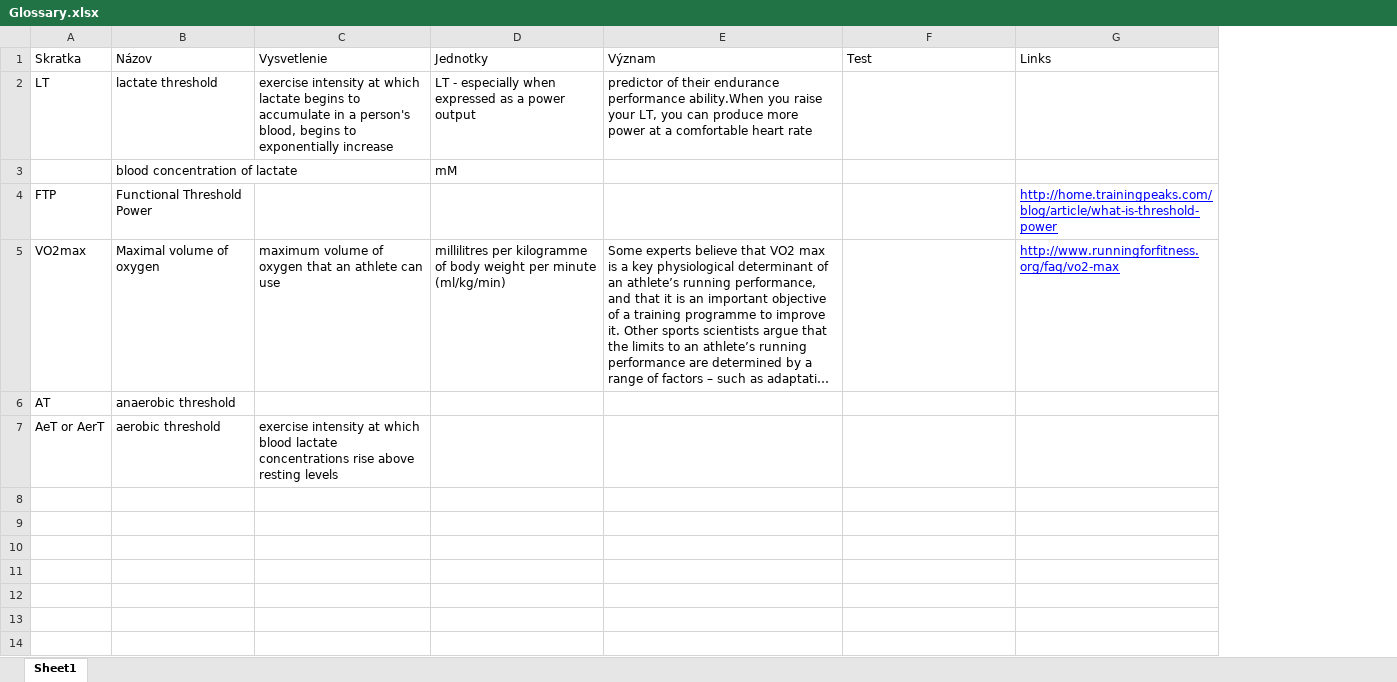
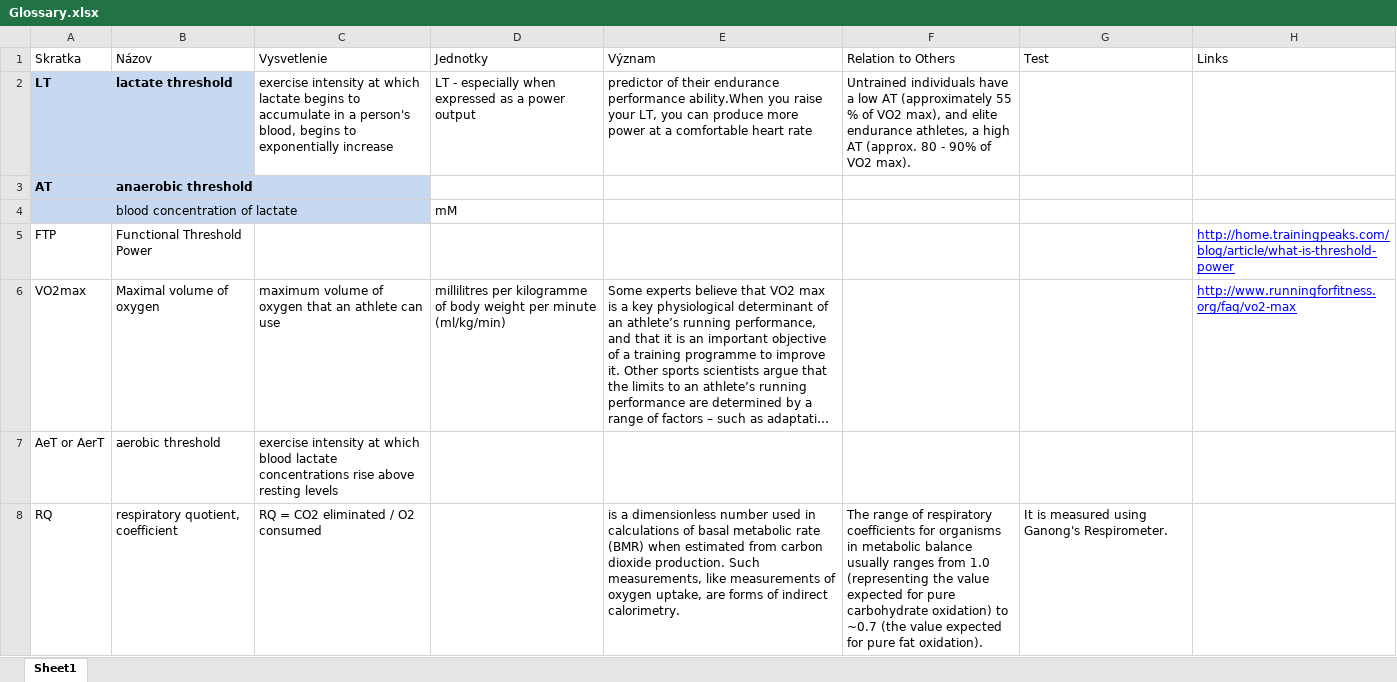
Before and after one commit to ainthek/trenerska-akademia-seminarna-praca, an Excel workbook: poznamky/Glossary.xlsx, sheet Sheet1, drawn as a sheet; long unchanged cells end in …; values as stored, in another font and other column widths than the file's, no borders; addresses are those after the commit; the diff names each change by its address in the sheet, - before the commit and + after, or states it on an @@ line.

Commit message:
poznamky, wingate test

```diff
--- a/poznamky/Glossary.xlsx (sheet Sheet1)
+++ b/poznamky/Glossary.xlsx (sheet Sheet1)
+column F (Relation to Others), row 2: Untrained individuals have a low AT (approximately 55 % of VO2 max), and elite endurance athletes, a high AT (approx. 80 - 90% of VO2 max).
@@ A2:B2 fill: none → #C6D9F1, bold: off → on @@
@@ row 6 moved to row 3: AT @@
-A4:B4 fill: none
+A4:B4 fill: #C6D9F1
+row 8: RQ | respiratory quotient, coefficient | RQ = CO2 eliminated / O2 consumed |  | is a dimensionless number used in calculations of basal metabolic rate (BMR) when estimated from carbon dioxide production. Such measurements, like measurements of oxygen uptake, are forms of indirect calorimetry. | The range of respiratory coefficients for organisms in metabolic balance usually ranges from 1.0 (representing the value expected for pure carbohydrate oxidation) to ~0.7 (the value expected for pure fat oxidation). | It is measured using Ganong's Respirometer.
```
Also changed, not shown: 2 other files.
